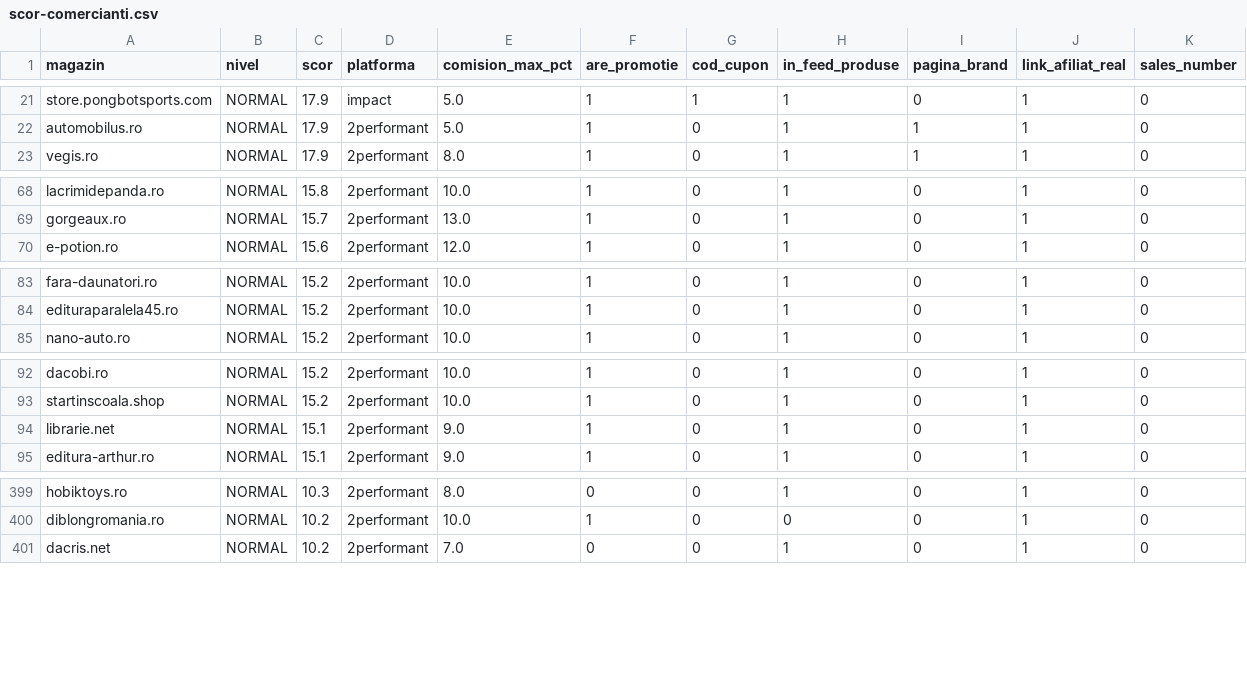
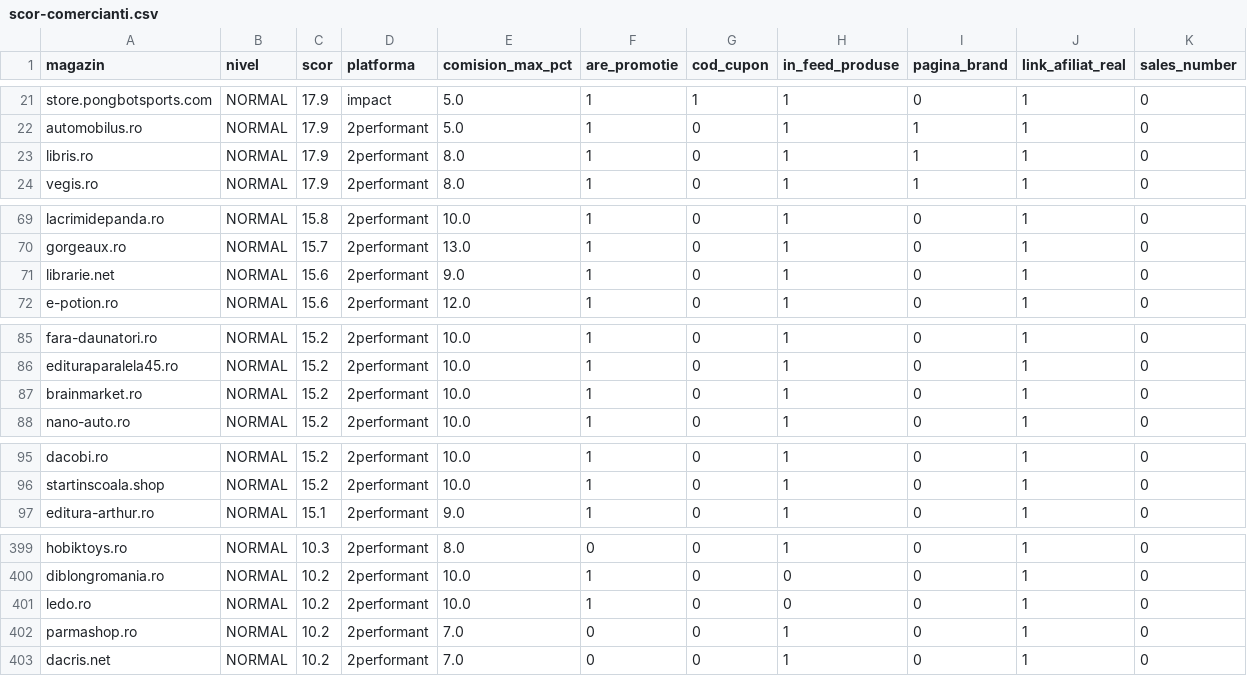
Before and after one commit to alexmarius855-gif/AmCupon, a CSV file: data/scor-comercianti.csv, drawn as a sheet; only a part is shown, gaps mark what is left out; removed rows and columns are numbered as before the commit, all else as after; the diff covers the shown part only; the diff names each change by its address in the sheet, - before the commit and + after, or states it on an @@ line.

```diff
--- a/data/scor-comercianti.csv
+++ b/data/scor-comercianti.csv
+row 23: libris.ro | NORMAL | 17.9 | 2performant | 8.0 | 1 | 0 | 1 | 1 | 1 | 0
+row 71: librarie.net | NORMAL | 15.6 | 2performant | 9.0 | 1 | 0 | 1 | 0 | 1 | 0
+row 87: brainmarket.ro | NORMAL | 15.2 | 2performant | 10.0 | 1 | 0 | 1 | 0 | 1 | 0
-row 94: librarie.net | NORMAL | 15.1 | 2performant | 9.0 | 1 | 0 | 1 | 0 | 1 | 0
+row 401: ledo.ro | NORMAL | 10.2 | 2performant | 10.0 | 1 | 0 | 0 | 0 | 1 | 0
+row 402: parmashop.ro | NORMAL | 10.2 | 2performant | 7.0 | 0 | 0 | 1 | 0 | 1 | 0
```
Also changed, not shown: 2 added rows, 6 removed rows and 13 moved rows elsewhere in this file, 21 other files.
